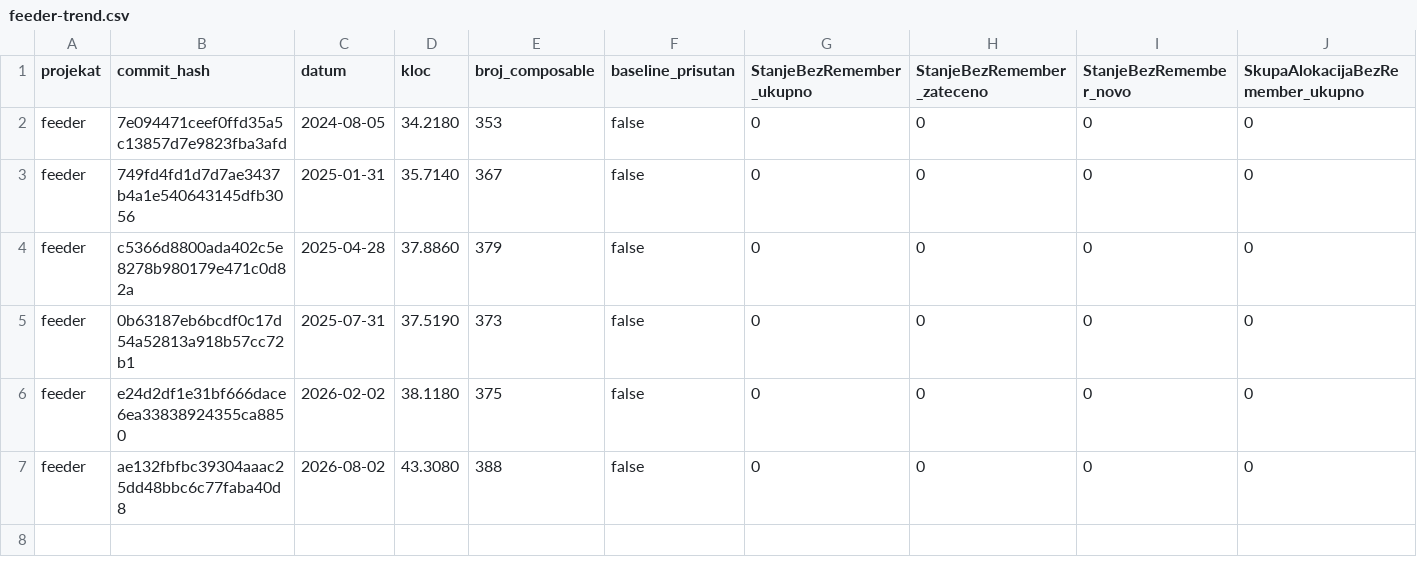
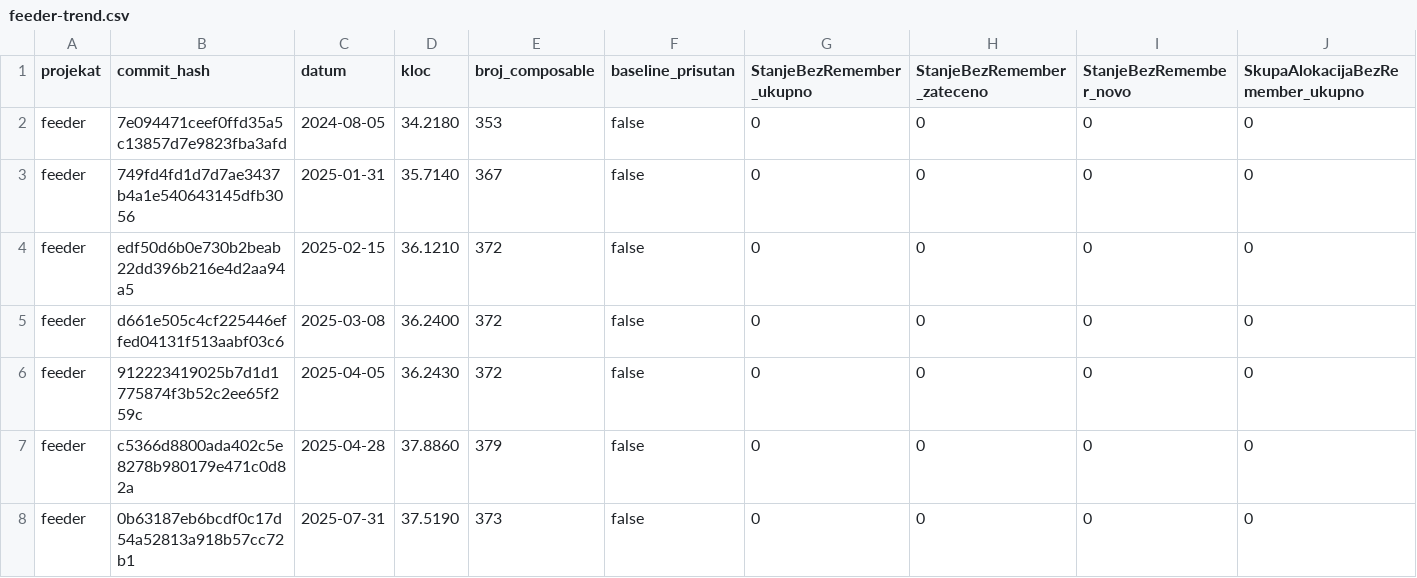
Before and after one commit to nristic8723rn/compose-lint-thesis, a CSV file: docs/faza4-proba/feeder-trend.csv, drawn as a sheet; only a part is shown; the shorter side is filled out with more unchanged rows; rows hold the shown columns only; the diff names each change by its address in the sheet, - before the commit and + after, or states it on an @@ line.

```diff
--- a/docs/faza4-proba/feeder-trend.csv
+++ b/docs/faza4-proba/feeder-trend.csv
+row 4: feeder | edf50d6b0e730b2beab22dd396b216e4d2aa94a5 | 2025-02-15 | 36.1210 | 372 | false | 0 | 0 | 0 | 0
+row 5: feeder | d661e505c4cf225446effed04131f513aabf03c6 | 2025-03-08 | 36.2400 | 372 | false | 0 | 0 | 0 | 0
+row 6: feeder | 912223419025b7d1d1775874f3b52c2ee65f259c | 2025-04-05 | 36.2430 | 372 | false | 0 | 0 | 0 | 0
```
Also changed, not shown: 4 other files.
